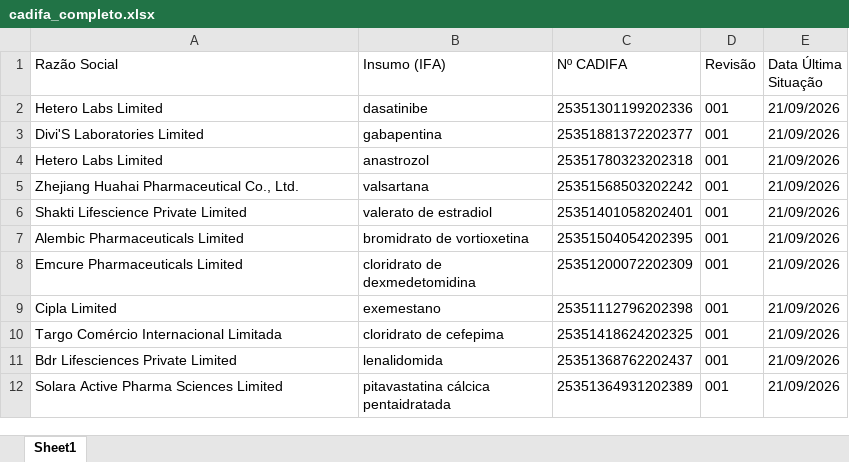
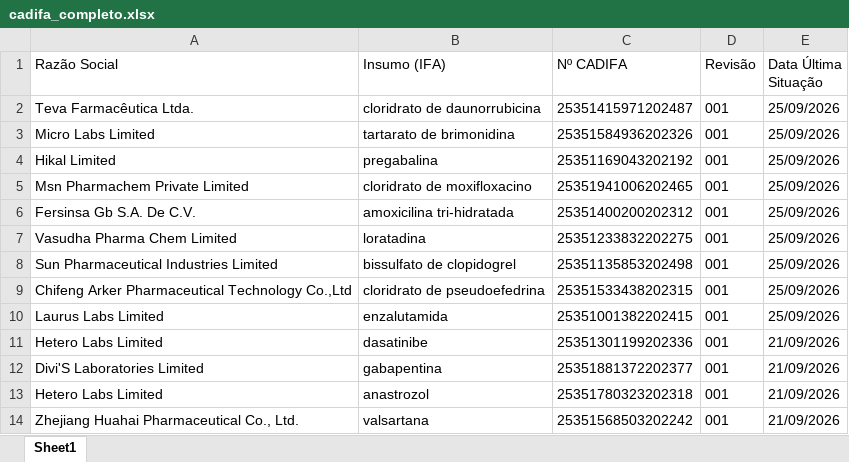
Before and after one commit to KarolineRuizxx/anvisa-cadifa-monitor, an Excel workbook: cadifa_completo.xlsx, sheet Sheet1, drawn as a sheet; only a part is shown; the shorter side is filled out with more unchanged rows; values as stored, in another font and other column widths than the file's, no borders; the diff names each change by its address in the sheet, - before the commit and + after, or states it on an @@ line.

```diff
--- a/cadifa_completo.xlsx (sheet Sheet1)
+++ b/cadifa_completo.xlsx (sheet Sheet1)
+row 2: Teva Farmacêutica Ltda. | cloridrato de daunorrubicina | 25351415971202487 | 001 | 25/09/2026
+row 3: Micro Labs Limited | tartarato de brimonidina | 25351584936202326 | 001 | 25/09/2026
+row 4: Hikal Limited | pregabalina | 25351169043202192 | 001 | 25/09/2026
+row 5: Msn Pharmachem Private Limited | cloridrato de moxifloxacino | 25351941006202465 | 001 | 25/09/2026
+row 6: Fersinsa Gb S.A. De C.V. | amoxicilina tri-hidratada | 25351400200202312 | 001 | 25/09/2026
+row 7: Vasudha Pharma Chem Limited | loratadina | 25351233832202275 | 001 | 25/09/2026
+row 8: Sun Pharmaceutical Industries Limited | bissulfato de clopidogrel | 25351135853202498 | 001 | 25/09/2026
+row 9: Chifeng Arker Pharmaceutical Technology Co.,Ltd | cloridrato de pseudoefedrina | 25351533438202315 | 001 | 25/09/2026
+row 10: Laurus Labs Limited | enzalutamida | 25351001382202415 | 001 | 25/09/2026
```
Also changed, not shown: cadifa_completo_anterior.xlsx.
